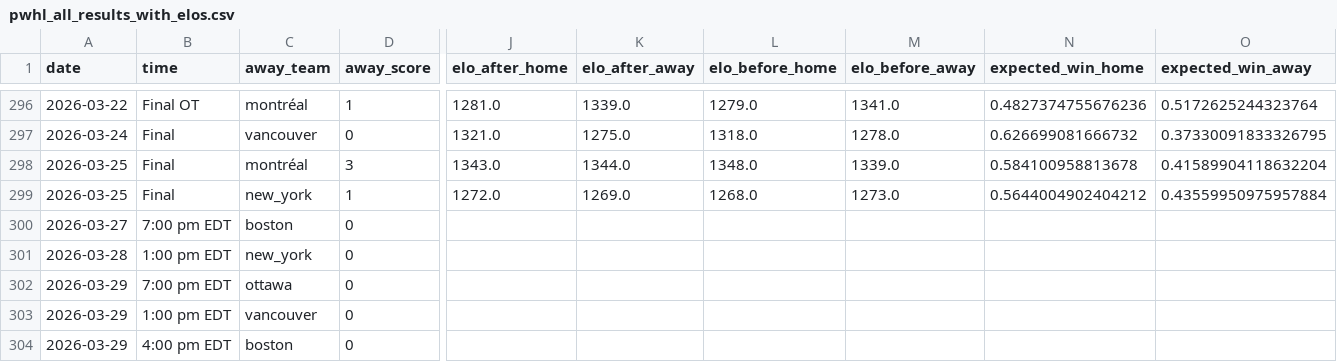
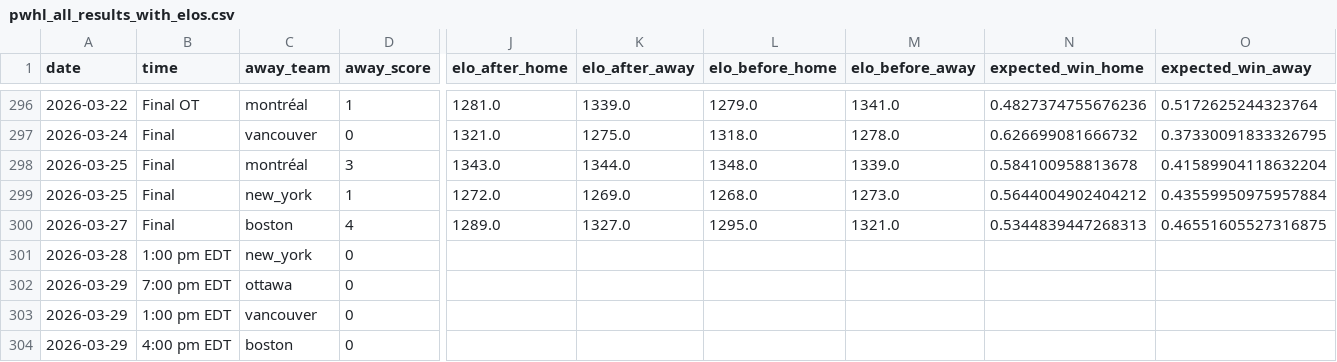
Before and after one commit to ericjohannes/pwhl-elo, a CSV file: data/clean/pwhl_all_results_with_elos.csv, drawn as a sheet; only a part is shown, gaps mark what is left out; the diff names each change by its address in the sheet, - before the commit and + after, or states it on an @@ line.

Commit message:
Latest data: Sat Mar 28 10:53:49 UTC 2026

```diff
--- a/data/clean/pwhl_all_results_with_elos.csv
+++ b/data/clean/pwhl_all_results_with_elos.csv
-B300 (time): 7:00 pm EDT
+B300 (time): Final
-D300 (away_score): 0
+D300 (away_score): 4
-J300 (elo_after_home): (empty)
+J300 (elo_after_home): 1289.0
-K300 (elo_after_away): (empty)
+K300 (elo_after_away): 1327.0
-L300 (elo_before_home): (empty)
+L300 (elo_before_home): 1295.0
-M300 (elo_before_away): (empty)
+M300 (elo_before_away): 1321.0
-N300 (expected_win_home): (empty)
+N300 (expected_win_home): 0.5344839447268313
-O300 (expected_win_away): (empty)
+O300 (expected_win_away): 0.46551605527316875
```
Also changed, not shown: data/clean/pwhl_all_results.csv, 7 other files.
